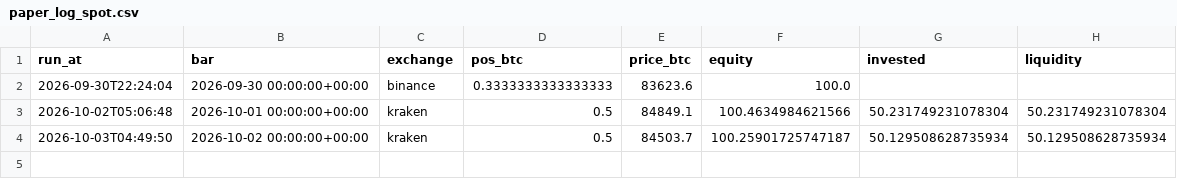
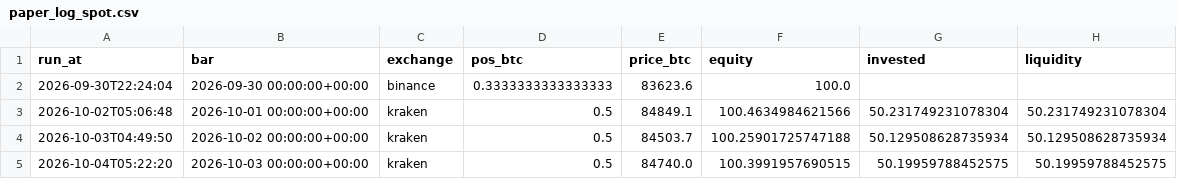
Before and after one commit to adrianf882/quant-trading, a CSV file: experiments/paper_log_spot.csv, drawn as a sheet.

```diff
--- a/experiments/paper_log_spot.csv
+++ b/experiments/paper_log_spot.csv
@@ -3,2 +3,3 @@ run_at,bar,exchange,pos_btc,price_btc,equity,invested,liquidity
 2026-10-02T05:06:48,2026-10-01 00:00:00+00:00,kraken,0.5,84849.1,100.4634984621566,50.231749231078304,50.231749231078304
-2026-10-03T04:49:50,2026-10-02 00:00:00+00:00,kraken,0.5,84503.7,100.25901725747187,50.129508628735934,50.129508628735934
+2026-10-03T04:49:50,2026-10-02 00:00:00+00:00,kraken,0.5,84503.7,100.25901725747188,50.129508628735934,50.129508628735934
+2026-10-04T05:22:20,2026-10-03 00:00:00+00:00,kraken,0.5,84740.0,100.3991957690515,50.19959788452575,50.19959788452575
```
Also changed, not shown: experiments/paper_log_carry.csv, experiments/paper_log_futures.csv, 1 other file.
